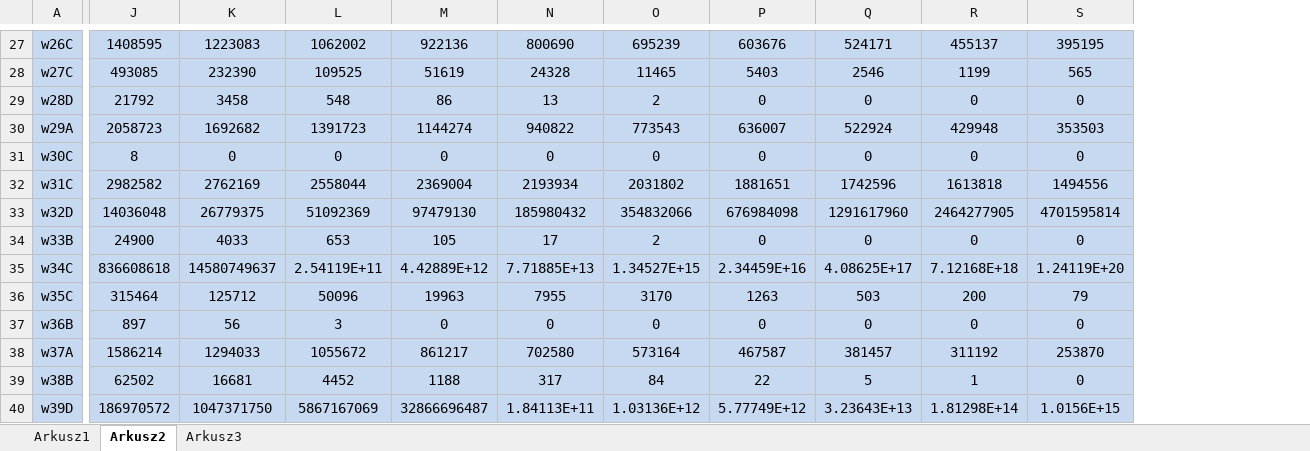
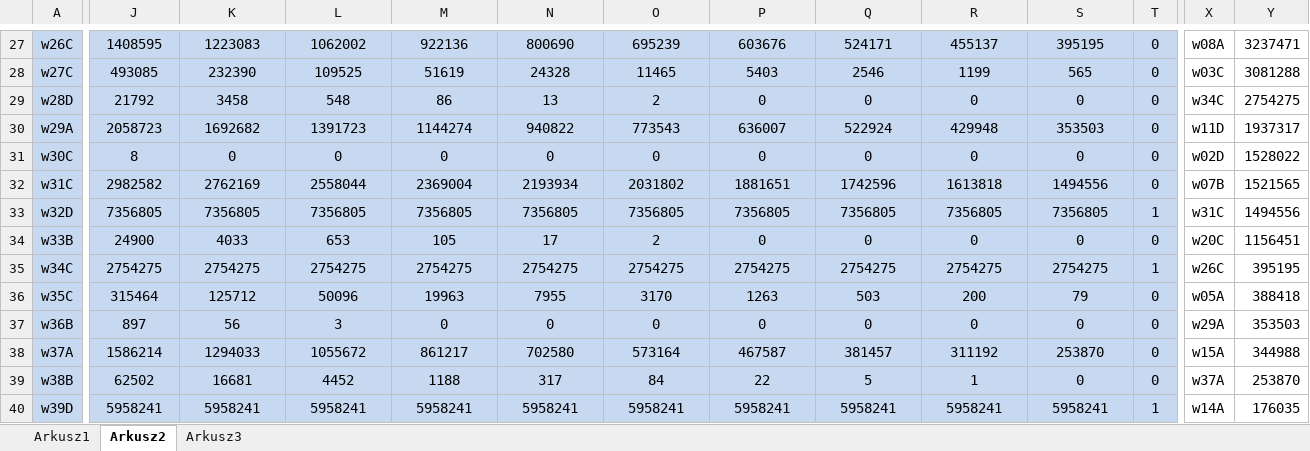
Before and after one commit to Oliwier-Gebczynski/Excel, an Excel workbook: 2015_matura/rozwiazanie.xlsx, sheet Arkusz2, drawn as a sheet; only a part is shown, gaps mark what is left out; values as stored, in another font and other column widths than the file's, no borders; the diff covers the shown part only; the diff names each change by its address in the sheet, - before the commit and + after, or states it on an @@ line.

Commit message:
skonczone 2015

```diff
--- a/2015_matura/rozwiazanie.xlsx (sheet Arkusz2)
+++ b/2015_matura/rozwiazanie.xlsx (sheet Arkusz2)
+column T, rows 27-40: 0 | 0 | 0 | 0 | 0 | 0 | 1 | 0 | 1 | 0 | 0 | 0 | 0 | 1
+column X, rows 27-40: w08A | w03C | w34C | w11D | w02D | w07B | w31C | w20C | w26C | w05A | w29A | w15A | w37A | w14A
+column Y, rows 27-40: 3237471 | 3081288 | 2754275 | 1937317 | 1528022 | 1521565 | 1494556 | 1156451 | 395195 | 388418 | 353503 | 344988 | 253870 | 176035
-J33: 14036048
+J33: 7356805
-K33: 26779375
+K33: 7356805
-L33: 51092369
+L33: 7356805
-M33: 97479130
+M33: 7356805
-N33: 185980432
+N33: 7356805
-O33: 354832066
+O33: 7356805
-P33: 676984098
+P33: 7356805
-Q33: 1291617960
+Q33: 7356805
-R33: 2464277905
+R33: 7356805
-S33: 4701595814
+S33: 7356805
-J35: 836608618
+J35: 2754275
-K35: 14580749637
+K35: 2754275
-L35: 2.54119E+11
+L35: 2754275
-M35: 4.42889E+12
+M35: 2754275
-N35: 7.71885E+13
+N35: 2754275
-O35: 1.34527E+15
+O35: 2754275
-P35: 2.34459E+16
+P35: 2754275
-Q35: 4.08625E+17
+Q35: 2754275
-R35: 7.12168E+18
+R35: 2754275
-S35: 1.24119E+20
+S35: 2754275
-J40: 186970572
+J40: 5958241
-K40: 1047371750
+K40: 5958241
-L40: 5867167069
+L40: 5958241
-M40: 32866696487
+M40: 5958241
-N40: 1.84113E+11
+N40: 5958241
-O40: 1.03136E+12
+O40: 5958241
-P40: 5.77749E+12
+P40: 5958241
-Q40: 3.23643E+13
+Q40: 5958241
-R40: 1.81298E+14
+R40: 5958241
-S40: 1.0156E+15
+S40: 5958241
```
Also changed, not shown: 9 added rows, 1 added column, 1 removed column and 140 edited cells elsewhere in this sheet, formulas that keep their value, charts or pictures.
